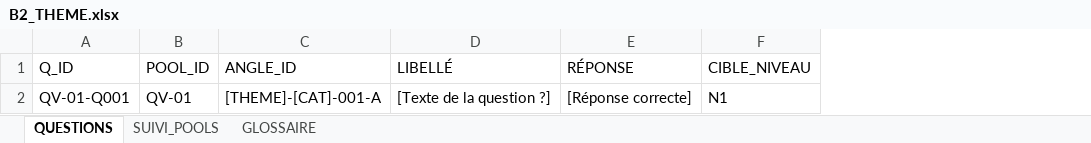
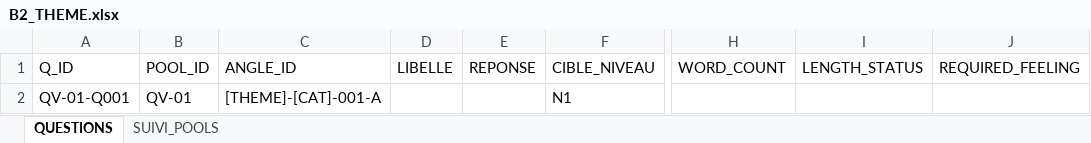
Before and after one commit to LoloSev/FACTORY-V2, an Excel workbook: _FACTORY/_LIGNES/_TEMPLATE/B2_GENERATION/B2_THEME.xlsx, sheet QUESTIONS, drawn as a sheet; only a part is shown, gaps mark what is left out; values as stored, in another font and other column widths than the file's, no cell formats; removed rows and columns are numbered as before the commit, all else as after; the diff names each change by its address in the sheet, - before the commit and + after, or states it on an @@ line.

```diff
--- a/_FACTORY/_LIGNES/_TEMPLATE/B2_GENERATION/B2_THEME.xlsx (sheet QUESTIONS)
+++ b/_FACTORY/_LIGNES/_TEMPLATE/B2_GENERATION/B2_THEME.xlsx (sheet QUESTIONS)
-sheet tab: GLOSSAIRE
-column D (LIBELLÉ), row 2: [Texte de la question ?]
-column E (RÉPONSE), row 2: [Réponse correcte]
+column D (LIBELLE), empty
+column E (REPONSE), empty
+column H (WORD_COUNT), empty
+column I (LENGTH_STATUS), empty
+column J (REQUIRED_FEELING), empty
```
Also changed, not shown: cell formats, _FACTORY/_LIGNES/_TEMPLATE/A2_APPRO/A2_THEME.xlsx, _FACTORY/_LIGNES/_TEMPLATE/A3_TRAITEMENT/A3_THEME.xlsx, 11 other files.
